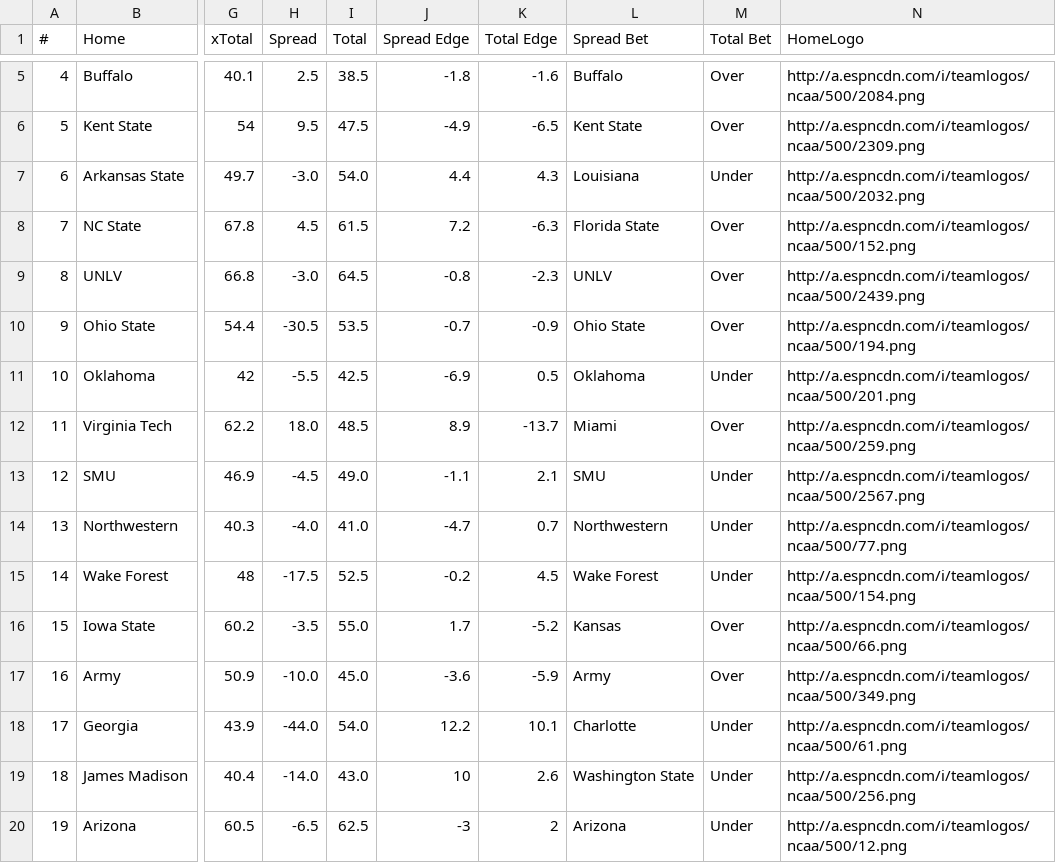
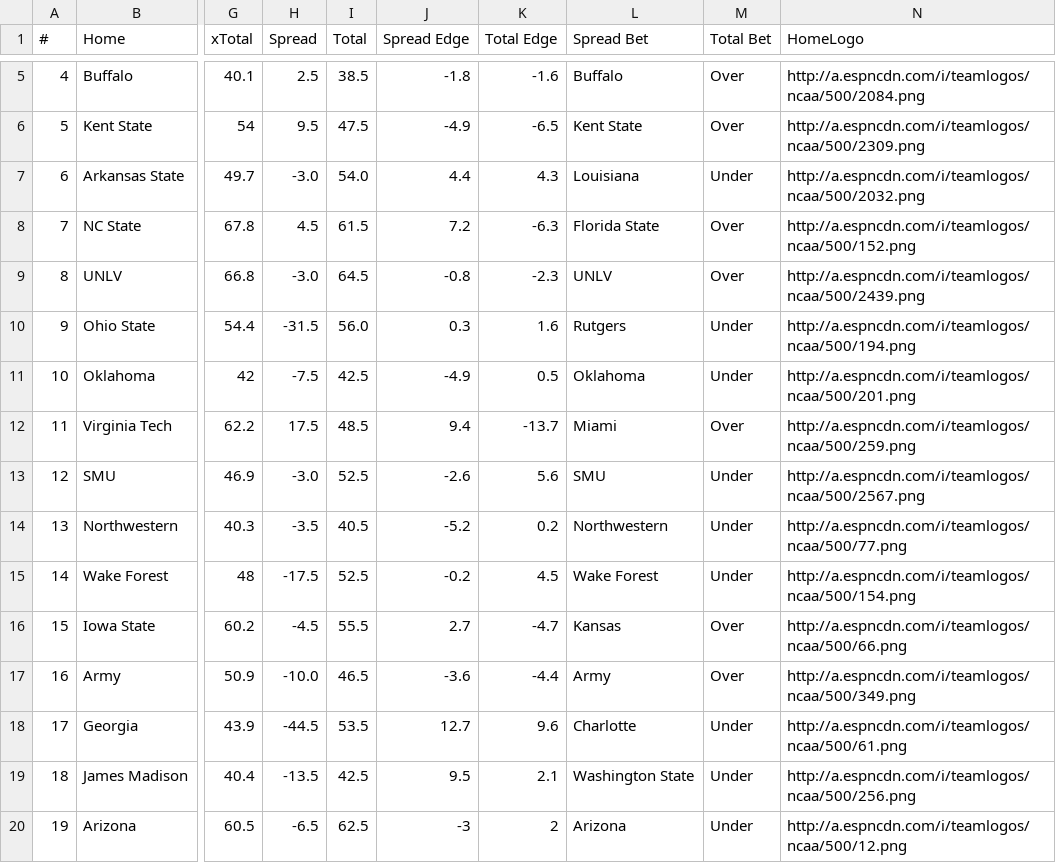
Before and after one commit to UtterLocks/1, a CSV file: data/cfb_live.csv, drawn as a sheet; only a part is shown, gaps mark what is left out; the diff covers the shown part only; the diff names each change by its address in the sheet, - before the commit and + after, or states it on an @@ line.

```diff
--- a/data/cfb_live.csv
+++ b/data/cfb_live.csv
-H10 (Spread): -30.5
+H10 (Spread): -31.5
-I10 (Total): 53.5
+I10 (Total): 56.0
-J10 (Spread Edge): -0.7
+J10 (Spread Edge): 0.3
-K10 (Total Edge): -0.9
+K10 (Total Edge): 1.6
-L10 (Spread Bet): Ohio State
+L10 (Spread Bet): Rutgers
-M10 (Total Bet): Over
+M10 (Total Bet): Under
-H11 (Spread): -5.5
+H11 (Spread): -7.5
-J11 (Spread Edge): -6.9
+J11 (Spread Edge): -4.9
-H12 (Spread): 18.0
+H12 (Spread): 17.5
-J12 (Spread Edge): 8.9
+J12 (Spread Edge): 9.4
-H13 (Spread): -4.5
+H13 (Spread): -3.0
-I13 (Total): 49.0
+I13 (Total): 52.5
-J13 (Spread Edge): -1.1
+J13 (Spread Edge): -2.6
-K13 (Total Edge): 2.1
+K13 (Total Edge): 5.6
-H14 (Spread): -4.0
+H14 (Spread): -3.5
-I14 (Total): 41.0
+I14 (Total): 40.5
-J14 (Spread Edge): -4.7
+J14 (Spread Edge): -5.2
-K14 (Total Edge): 0.7
+K14 (Total Edge): 0.2
-H16 (Spread): -3.5
+H16 (Spread): -4.5
-I16 (Total): 55.0
+I16 (Total): 55.5
-J16 (Spread Edge): 1.7
+J16 (Spread Edge): 2.7
-K16 (Total Edge): -5.2
+K16 (Total Edge): -4.7
-I17 (Total): 45.0
+I17 (Total): 46.5
-K17 (Total Edge): -5.9
+K17 (Total Edge): -4.4
-H18 (Spread): -44.0
+H18 (Spread): -44.5
-I18 (Total): 54.0
+I18 (Total): 53.5
-J18 (Spread Edge): 12.2
+J18 (Spread Edge): 12.7
-K18 (Total Edge): 10.1
+K18 (Total Edge): 9.6
-H19 (Spread): -14.0
+H19 (Spread): -13.5
-I19 (Total): 43.0
+I19 (Total): 42.5
-J19 (Spread Edge): 10
+J19 (Spread Edge): 9.5
-K19 (Total Edge): 2.6
+K19 (Total Edge): 2.1
```
Also changed, not shown: 112 edited cells elsewhere in this file.
